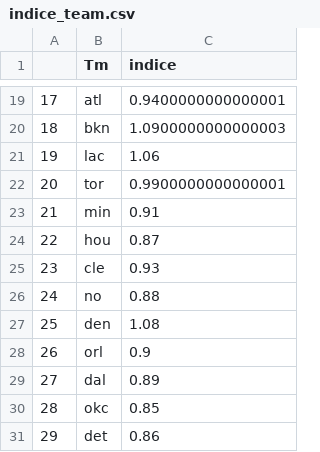
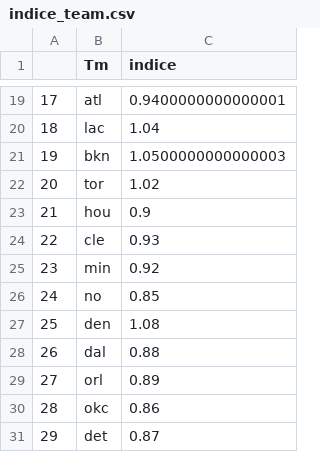
Before and after one commit to BastienChicot/NBApp_streamlit, a CSV file: data/indice_team.csv, drawn as a sheet; only a part is shown, gaps mark what is left out; the diff covers the shown part only.

```diff
--- a/data/indice_team.csv
+++ b/data/indice_team.csv
@@ -19,13 +19,13 @@
 17;atl;0.9400000000000001
-18;bkn;1.0900000000000003
-19;lac;1.06
-20;tor;0.9900000000000001
-21;min;0.91
-22;hou;0.87
-23;cle;0.93
-24;no;0.88
+18;lac;1.04
+19;bkn;1.0500000000000003
+20;tor;1.02
+21;hou;0.9
+22;cle;0.93
+23;min;0.92
+24;no;0.85
 25;den;1.08
-26;orl;0.9
-27;dal;0.89
-28;okc;0.85
-29;det;0.86
+26;dal;0.88
+27;orl;0.89
+28;okc;0.86
+29;det;0.87
```
Also changed, not shown: 32 edited cells elsewhere in this file, Config/roster.csv, data/Base_simu.csv, 15 other files.
